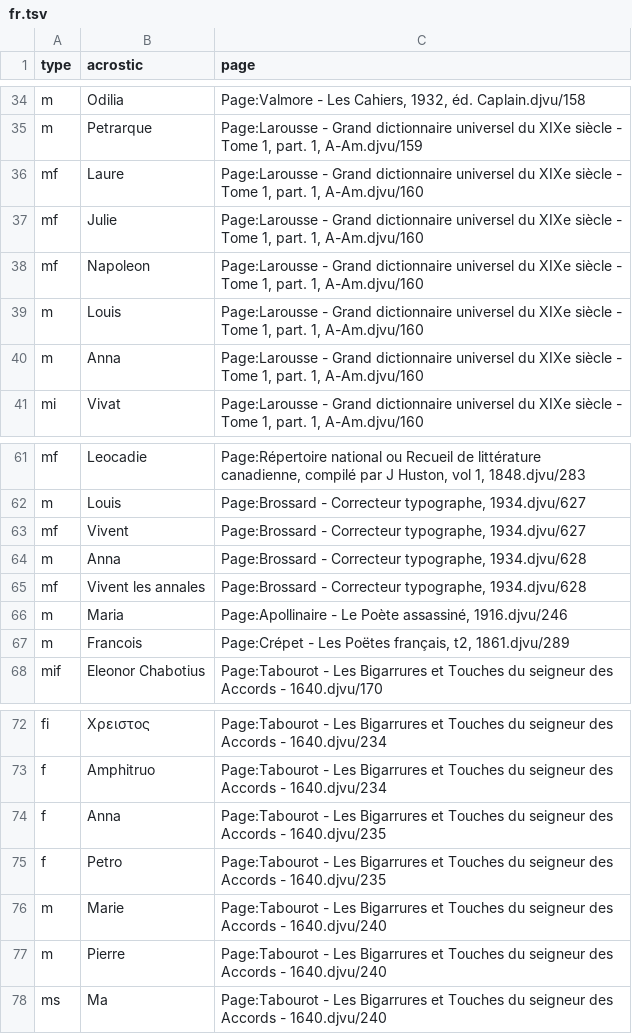
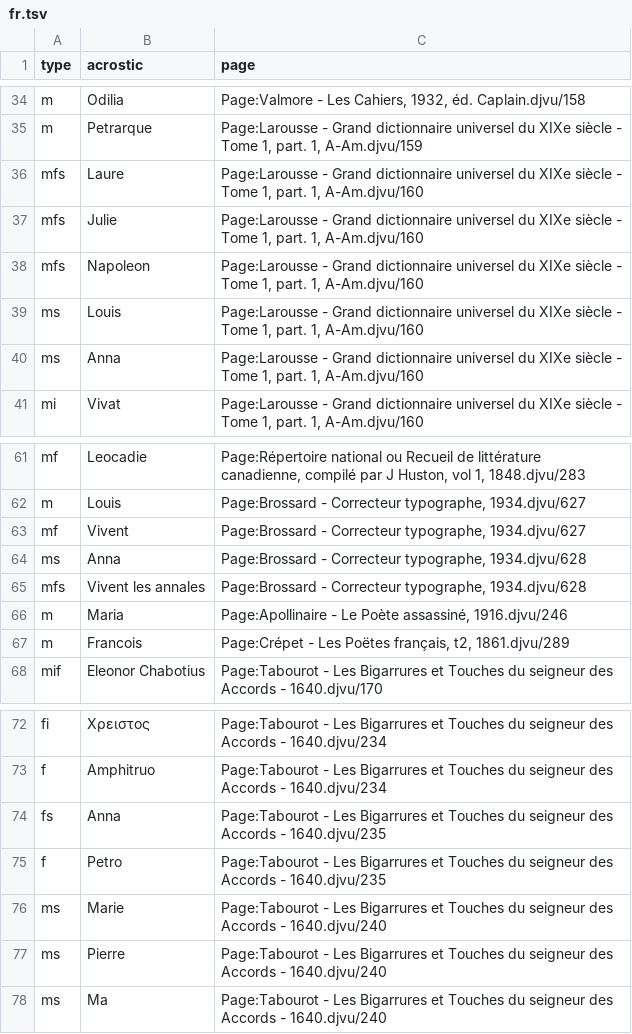
Before and after one commit to acrostics/acrostic-identification-dataset, a TSV file: labels/fr.tsv, drawn as a sheet; only a part is shown, gaps mark what is left out.

```diff
--- a/labels/fr.tsv
+++ b/labels/fr.tsv
@@ -35,7 +35,7 @@ m	Odilia	Page:Valmore - Les Cahiers, 1932, éd. Caplain.djvu/158
 m	Petrarque	Page:Larousse - Grand dictionnaire universel du XIXe siècle - Tome 1, part. 1, A-Am.djvu/159
-mf	Laure	Page:Larousse - Grand dictionnaire universel du XIXe siècle - Tome 1, part. 1, A-Am.djvu/160
-mf	Julie	Page:Larousse - Grand dictionnaire universel du XIXe siècle - Tome 1, part. 1, A-Am.djvu/160
-mf	Napoleon	Page:Larousse - Grand dictionnaire universel du XIXe siècle - Tome 1, part. 1, A-Am.djvu/160
-m	Louis	Page:Larousse - Grand dictionnaire universel du XIXe siècle - Tome 1, part. 1, A-Am.djvu/160
-m	Anna	Page:Larousse - Grand dictionnaire universel du XIXe siècle - Tome 1, part. 1, A-Am.djvu/160
+mfs	Laure	Page:Larousse - Grand dictionnaire universel du XIXe siècle - Tome 1, part. 1, A-Am.djvu/160
+mfs	Julie	Page:Larousse - Grand dictionnaire universel du XIXe siècle - Tome 1, part. 1, A-Am.djvu/160
+mfs	Napoleon	Page:Larousse - Grand dictionnaire universel du XIXe siècle - Tome 1, part. 1, A-Am.djvu/160
+ms	Louis	Page:Larousse - Grand dictionnaire universel du XIXe siècle - Tome 1, part. 1, A-Am.djvu/160
+ms	Anna	Page:Larousse - Grand dictionnaire universel du XIXe siècle - Tome 1, part. 1, A-Am.djvu/160
 mi	Vivat	Page:Larousse - Grand dictionnaire universel du XIXe siècle - Tome 1, part. 1, A-Am.djvu/160
@@ -63,4 +63,4 @@ m	Louis	Page:Brossard - Correcteur typographe, 1934.djvu/627
 mf	Vivent	Page:Brossard - Correcteur typographe, 1934.djvu/627
-m	Anna	Page:Brossard - Correcteur typographe, 1934.djvu/628
-mf	Vivent les annales 	Page:Brossard - Correcteur typographe, 1934.djvu/628
+ms	Anna	Page:Brossard - Correcteur typographe, 1934.djvu/628
+mfs	Vivent les annales 	Page:Brossard - Correcteur typographe, 1934.djvu/628
 m	Maria	Page:Apollinaire - Le Poète assassiné, 1916.djvu/246
@@ -73,6 +73,6 @@ fi	Χρειστος	Page:Tabourot - Les Bigarrures et Touches du seigneur des Ac
 f	Amphitruo	Page:Tabourot - Les Bigarrures et Touches du seigneur des Accords - 1640.djvu/234
-f	Anna	Page:Tabourot - Les Bigarrures et Touches du seigneur des Accords - 1640.djvu/235
+fs	Anna	Page:Tabourot - Les Bigarrures et Touches du seigneur des Accords - 1640.djvu/235
 f	Petro	Page:Tabourot - Les Bigarrures et Touches du seigneur des Accords - 1640.djvu/235
-m	Marie	Page:Tabourot - Les Bigarrures et Touches du seigneur des Accords - 1640.djvu/240
-m	Pierre	Page:Tabourot - Les Bigarrures et Touches du seigneur des Accords - 1640.djvu/240
+ms	Marie	Page:Tabourot - Les Bigarrures et Touches du seigneur des Accords - 1640.djvu/240
+ms	Pierre	Page:Tabourot - Les Bigarrures et Touches du seigneur des Accords - 1640.djvu/240
 ms	Ma	Page:Tabourot - Les Bigarrures et Touches du seigneur des Accords - 1640.djvu/240
```
Also changed, not shown: labels/en.tsv, labels/ru.tsv, 3 other files.
